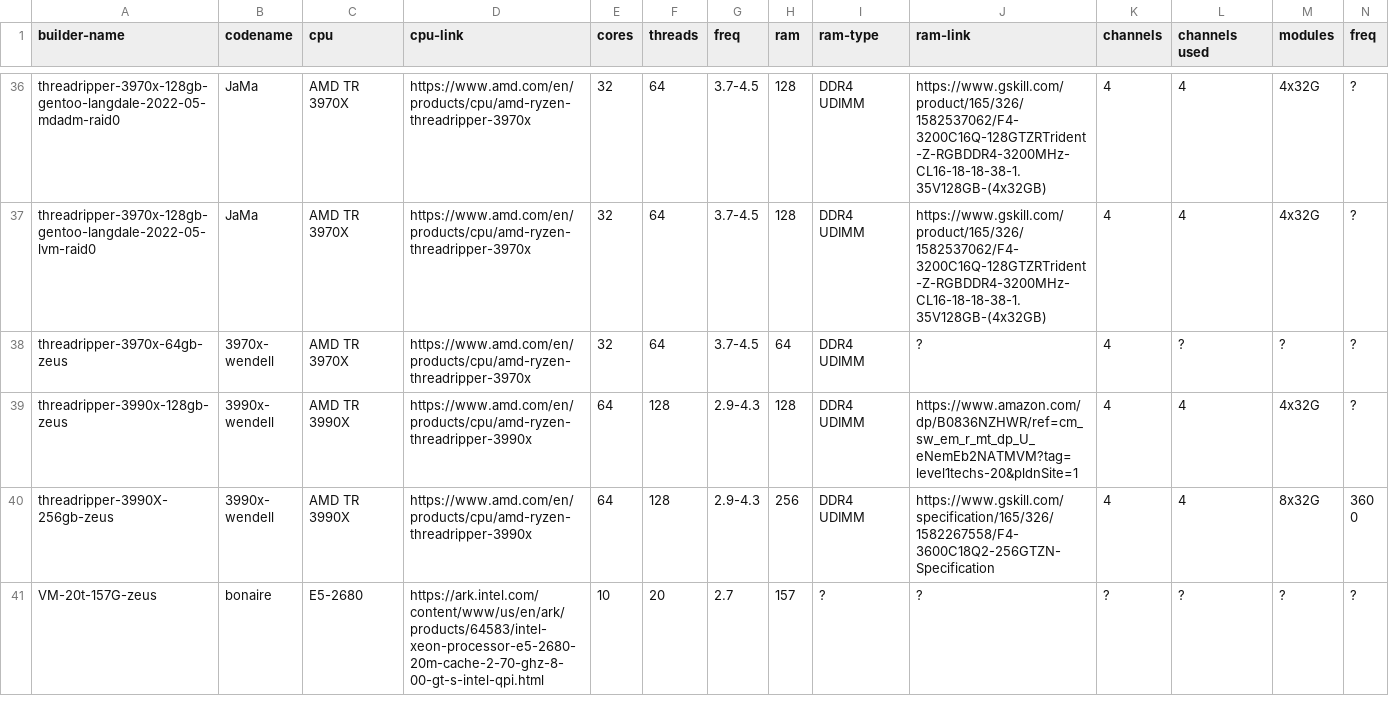
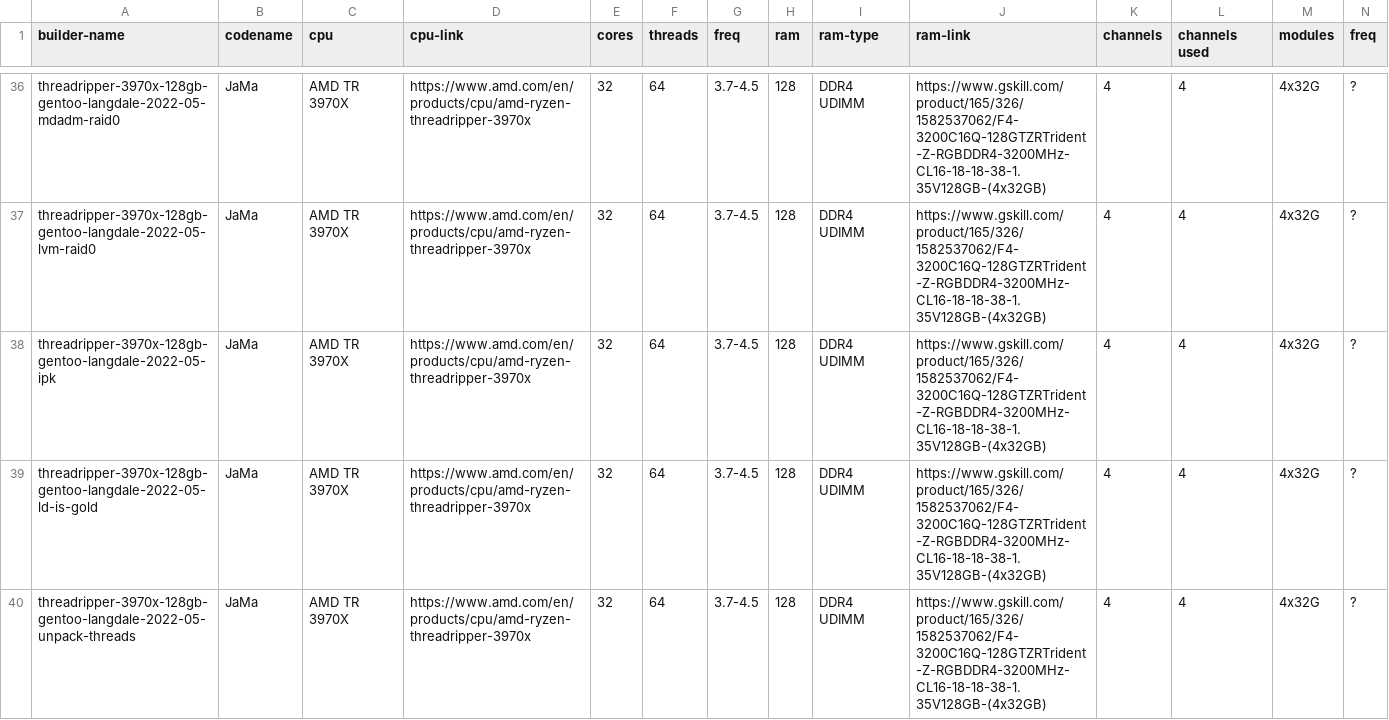
Before and after one commit to shr-project/test-oe-build-time, a CSV file: results.sheet01.builders.csv, drawn as a sheet; only a part is shown, gaps mark what is left out; the shorter side is filled out with more unchanged rows; rows hold the shown columns only; the diff covers the shown part only; the diff names each change by its address in the sheet, - before the commit and + after, or states it on an @@ line.

Commit message:
results: add builders entries as well

```diff
--- a/results.sheet01.builders.csv
+++ b/results.sheet01.builders.csv
+row 38: threadripper-3970x-128gb-gentoo-langdale-2022-05-ipk | JaMa | AMD TR 3970X | https://www.amd.com/en/products/cpu/amd-ryzen-threadripper-3970x | 32 | 64 | 3.7-4.5 | 128 | DDR4 UDIMM | https://www.gskill.com/product/165/326/1582537062/F4-3200C16Q-128GTZRTrident-Z-RGBDDR4-3200MHz-CL16-18-18-38-1.35V128GB-(4x32GB) | 4 | 4 | 4x32G | ?
+row 39: threadripper-3970x-128gb-gentoo-langdale-2022-05-ld-is-gold | JaMa | AMD TR 3970X | https://www.amd.com/en/products/cpu/amd-ryzen-threadripper-3970x | 32 | 64 | 3.7-4.5 | 128 | DDR4 UDIMM | https://www.gskill.com/product/165/326/1582537062/F4-3200C16Q-128GTZRTrident-Z-RGBDDR4-3200MHz-CL16-18-18-38-1.35V128GB-(4x32GB) | 4 | 4 | 4x32G | ?
+row 40: threadripper-3970x-128gb-gentoo-langdale-2022-05-unpack-threads | JaMa | AMD TR 3970X | https://www.amd.com/en/products/cpu/amd-ryzen-threadripper-3970x | 32 | 64 | 3.7-4.5 | 128 | DDR4 UDIMM | https://www.gskill.com/product/165/326/1582537062/F4-3200C16Q-128GTZRTrident-Z-RGBDDR4-3200MHz-CL16-18-18-38-1.35V128GB-(4x32GB) | 4 | 4 | 4x32G | ?
```
Also changed, not shown: 2 added rows elsewhere in this file, 1 other file.
